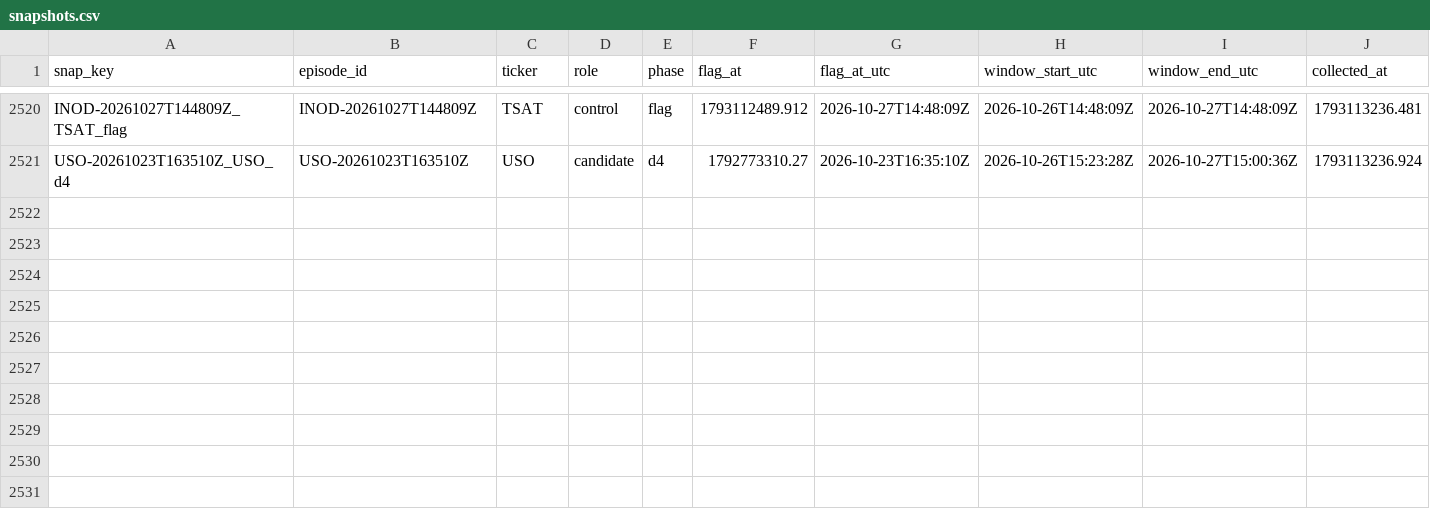
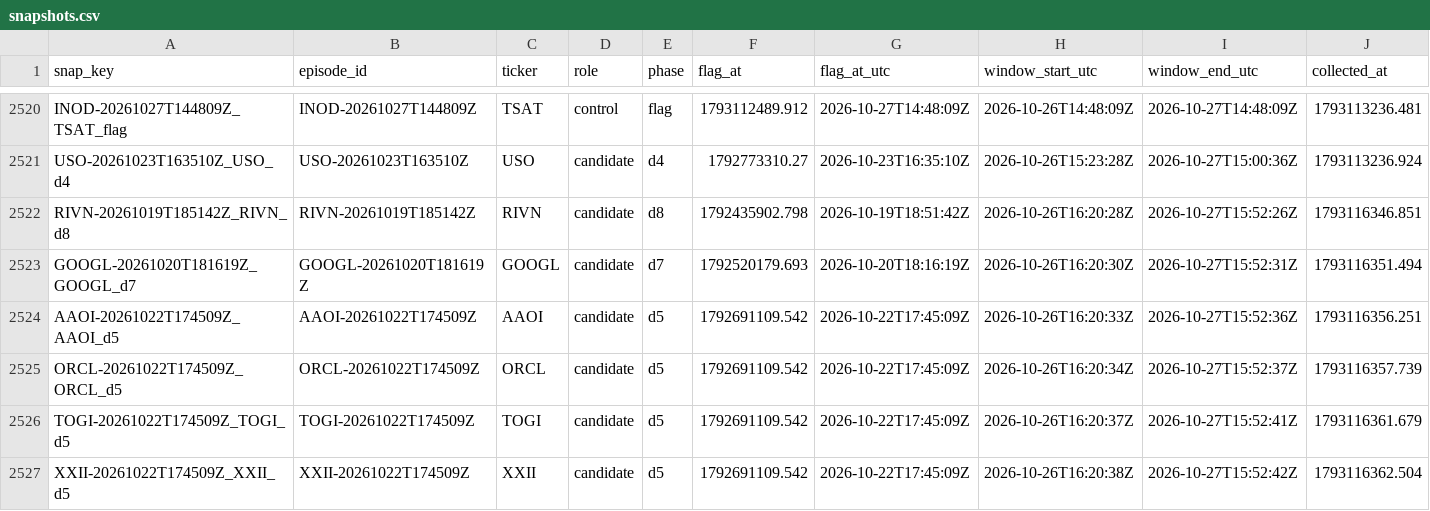
Before and after one commit to ShouvikRaj/pump-dump-detector, a CSV file: social/snapshots.csv, drawn as a sheet; only a part is shown, gaps mark what is left out; rows hold the shown columns only; the diff names each change by its address in the sheet, - before the commit and + after, or states it on an @@ line.

```diff
--- a/social/snapshots.csv
+++ b/social/snapshots.csv
+row 2522: RIVN-20261019T185142Z_RIVN_d8 | RIVN-20261019T185142Z | RIVN | candidate | d8 | 1792435902.798 | 2026-10-19T18:51:42Z | 2026-10-26T16:20:28Z | 2026-10-27T15:52:26Z | 1793116346.851
+row 2523: GOOGL-20261020T181619Z_GOOGL_d7 | GOOGL-20261020T181619Z | GOOGL | candidate | d7 | 1792520179.693 | 2026-10-20T18:16:19Z | 2026-10-26T16:20:30Z | 2026-10-27T15:52:31Z | 1793116351.494
+row 2524: AAOI-20261022T174509Z_AAOI_d5 | AAOI-20261022T174509Z | AAOI | candidate | d5 | 1792691109.542 | 2026-10-22T17:45:09Z | 2026-10-26T16:20:33Z | 2026-10-27T15:52:36Z | 1793116356.251
+row 2525: ORCL-20261022T174509Z_ORCL_d5 | ORCL-20261022T174509Z | ORCL | candidate | d5 | 1792691109.542 | 2026-10-22T17:45:09Z | 2026-10-26T16:20:34Z | 2026-10-27T15:52:37Z | 1793116357.739
+row 2526: TOGI-20261022T174509Z_TOGI_d5 | TOGI-20261022T174509Z | TOGI | candidate | d5 | 1792691109.542 | 2026-10-22T17:45:09Z | 2026-10-26T16:20:37Z | 2026-10-27T15:52:41Z | 1793116361.679
+row 2527: XXII-20261022T174509Z_XXII_d5 | XXII-20261022T174509Z | XXII | candidate | d5 | 1792691109.542 | 2026-10-22T17:45:09Z | 2026-10-26T16:20:38Z | 2026-10-27T15:52:42Z | 1793116362.504
```
Also changed, not shown: 6 other files.
